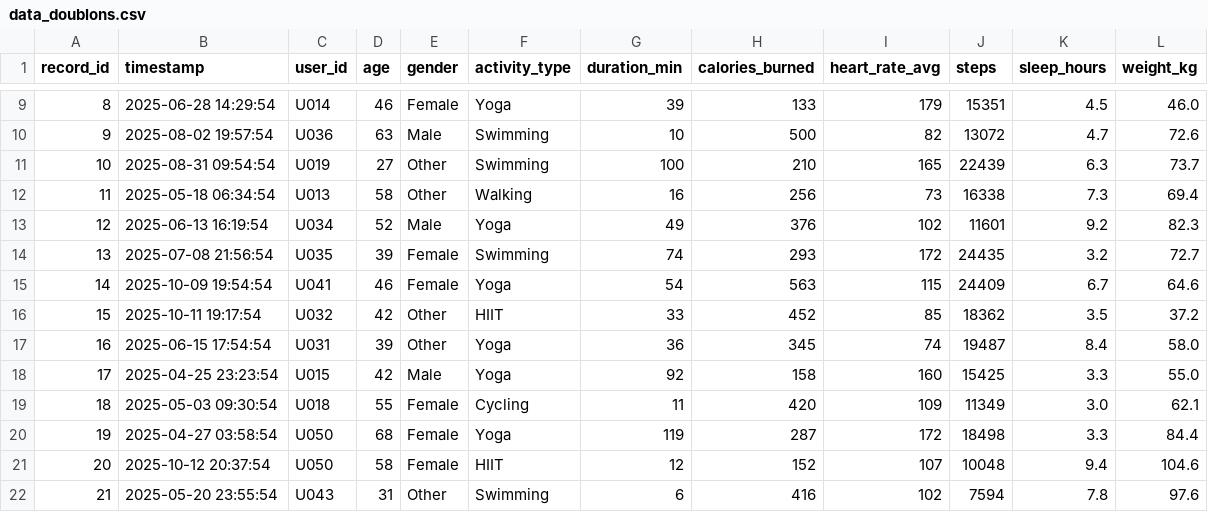
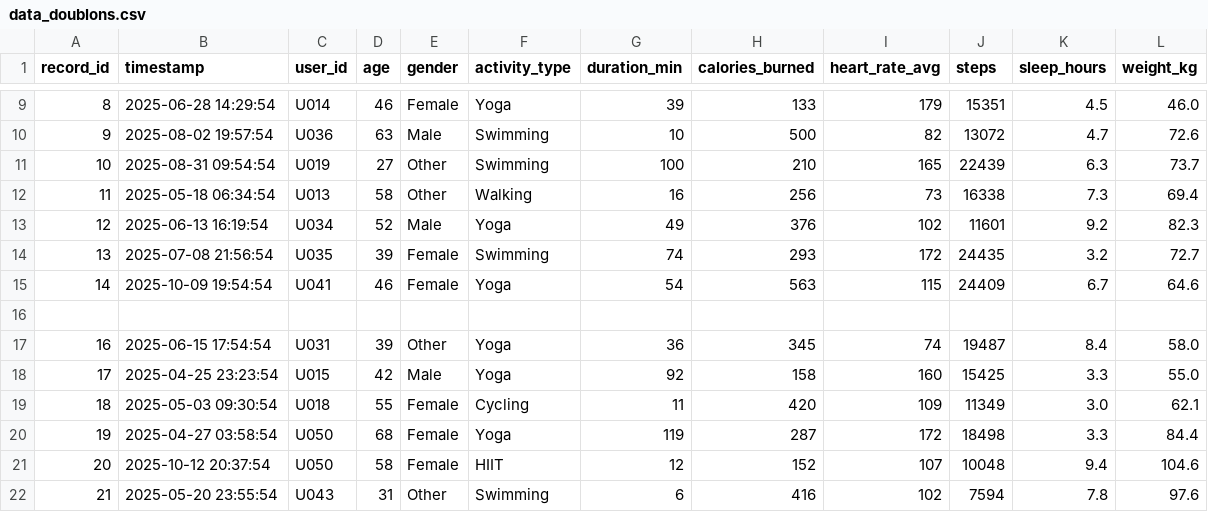
Before and after one commit to EloUPN/Projet_Zhou_HureauMassalou, a CSV file: data/data_doublons.csv, drawn as a sheet; only a part is shown, gaps mark what is left out; the diff names each change by its address in the sheet, - before the commit and + after, or states it on an @@ line.

```diff
--- a/data/data_doublons.csv
+++ b/data/data_doublons.csv
-row 16: 15 | 2025-10-11 19:17:54 | U032 | 42 | Other | HIIT | 33 | 452 | 85 | 18362 | 3.5 | 37.2
+row 16: (empty)
```
Also changed, not shown: 3 other files.
